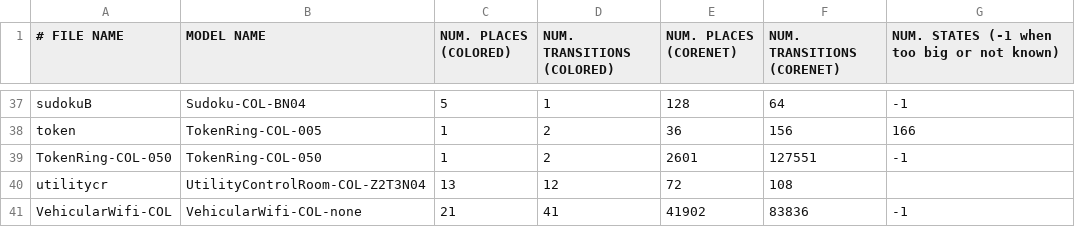
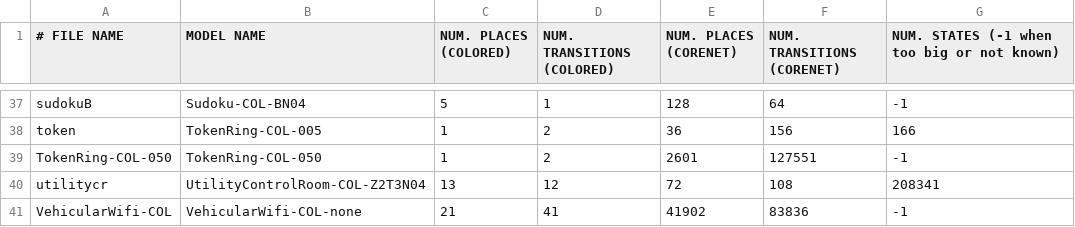
Before and after one commit to dalzilio/mcc, a CSV file: benchmarks/models.csv, drawn as a sheet; only a part is shown, gaps mark what is left out.

Commit message:
added missing field for model utilitycr

```diff
--- a/benchmarks/models.csv
+++ b/benchmarks/models.csv
@@ -39,3 +39,3 @@ token,TokenRing-COL-005,1,2,36,156,166
 TokenRing-COL-050,TokenRing-COL-050,1,2,2601,127551,-1
-utilitycr,UtilityControlRoom-COL-Z2T3N04,13,12,72,108
+utilitycr,UtilityControlRoom-COL-Z2T3N04,13,12,72,108,208341
 VehicularWifi-COL,VehicularWifi-COL-none,21,41,41902,83836,-1
```
